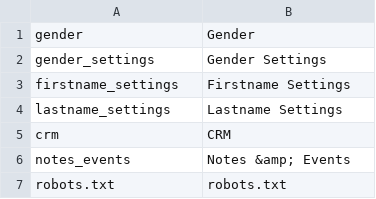
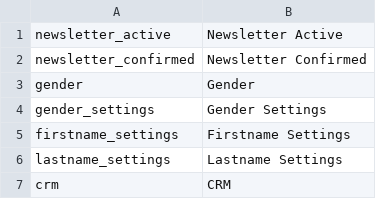
Before and after one commit to pimcore/pimcore, a CSV file: pimcore/config/texts/en.csv, drawn as a sheet; only a part is shown; the shorter side is filled out with more unchanged rows.

Commit message:
crm data-types: added newsletter states and improved class definition
git-svn-id: http://www.pimcore.org/svn/pimcore/private/core/trunk@2516 1f8fe7d8-47f0-464c-8d0a-336f4953ab05

```diff
--- a/pimcore/config/texts/en.csv
+++ b/pimcore/config/texts/en.csv
@@ -1 +1,3 @@
+"newsletter_active","Newsletter Active"
+"newsletter_confirmed","Newsletter Confirmed"
 "gender","Gender"
```
Also changed, not shown: 14 other files.
